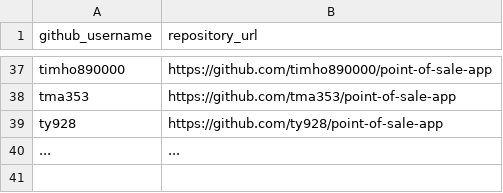
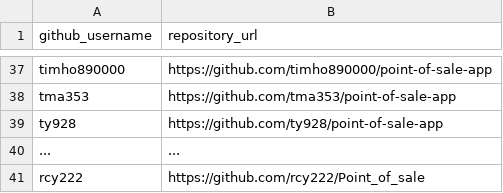
Before and after one commit to prof-rossetti/nyu-info-2335-201805, a CSV file: projects/point-of-sale-app/submissions.csv, drawn as a sheet; only a part is shown, gaps mark what is left out; the diff names each change by its address in the sheet, - before the commit and + after, or states it on an @@ line.

Commit message:
Update submissions.csv

```diff
--- a/projects/point-of-sale-app/submissions.csv
+++ b/projects/point-of-sale-app/submissions.csv
+row 41: rcy222 | https://github.com/rcy222/Point_of_sale
```
